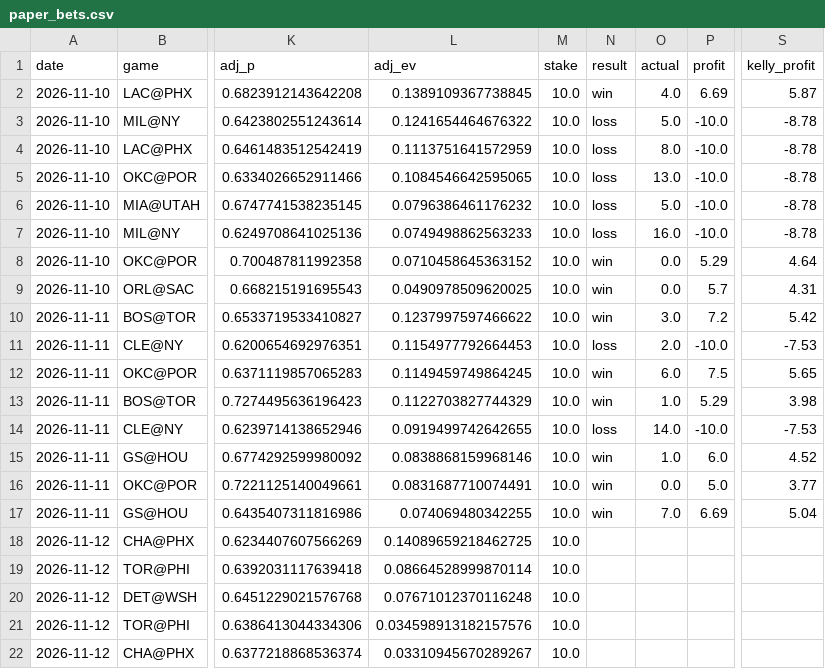
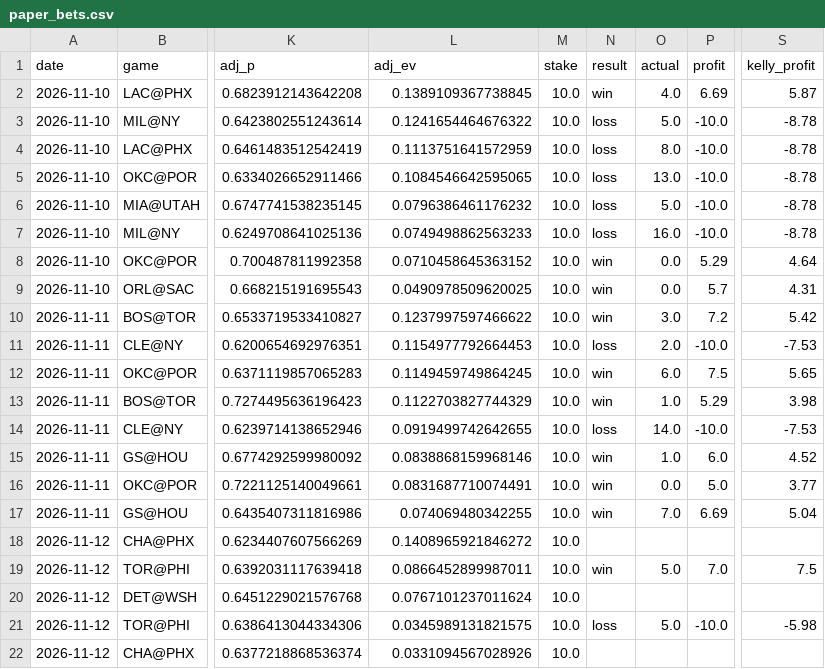
Before and after one commit to stevelevesque12-pixel/trading-strategies, a CSV file: sports/nba_props/paper_bets.csv, drawn as a sheet; only a part is shown, gaps mark what is left out; the diff names each change by its address in the sheet, - before the commit and + after, or states it on an @@ line.

```diff
--- a/sports/nba_props/paper_bets.csv
+++ b/sports/nba_props/paper_bets.csv
-L18 (adj_ev): 0.14089659218462725
+L18 (adj_ev): 0.1408965921846272
-L19 (adj_ev): 0.08664528999870114
+L19 (adj_ev): 0.0866452899987011
-N19 (result): (empty)
+N19 (result): win
-O19 (actual): (empty)
+O19 (actual): 5.0
-P19 (profit): (empty)
+P19 (profit): 7.0
-S19 (kelly_profit): (empty)
+S19 (kelly_profit): 7.5
-L20 (adj_ev): 0.07671012370116248
+L20 (adj_ev): 0.0767101237011624
-L21 (adj_ev): 0.034598913182157576
+L21 (adj_ev): 0.0345989131821575
-N21 (result): (empty)
+N21 (result): loss
-O21 (actual): (empty)
+O21 (actual): 5.0
-P21 (profit): (empty)
+P21 (profit): -10.0
-S21 (kelly_profit): (empty)
+S21 (kelly_profit): -5.98
-L22 (adj_ev): 0.03310945670289267
+L22 (adj_ev): 0.0331094567028926
```
Also changed, not shown: sports/nhl_props/paper_bets.csv.
